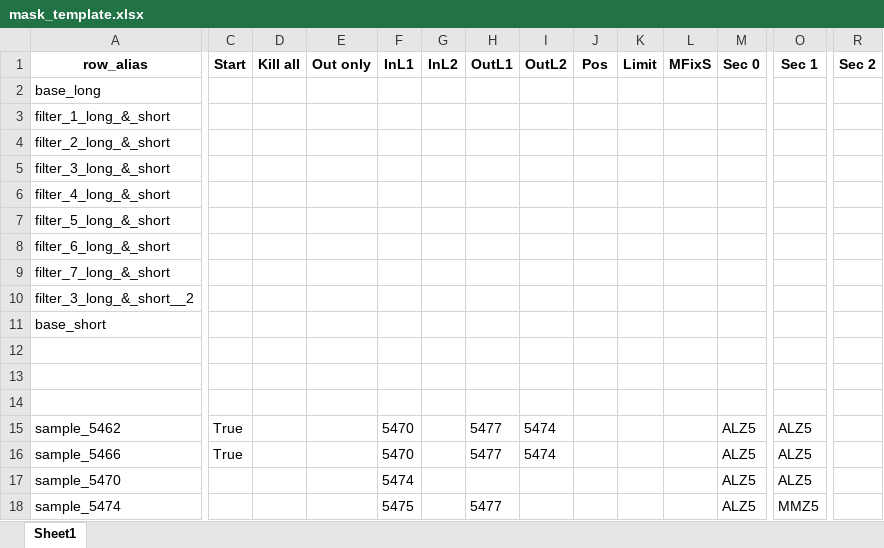
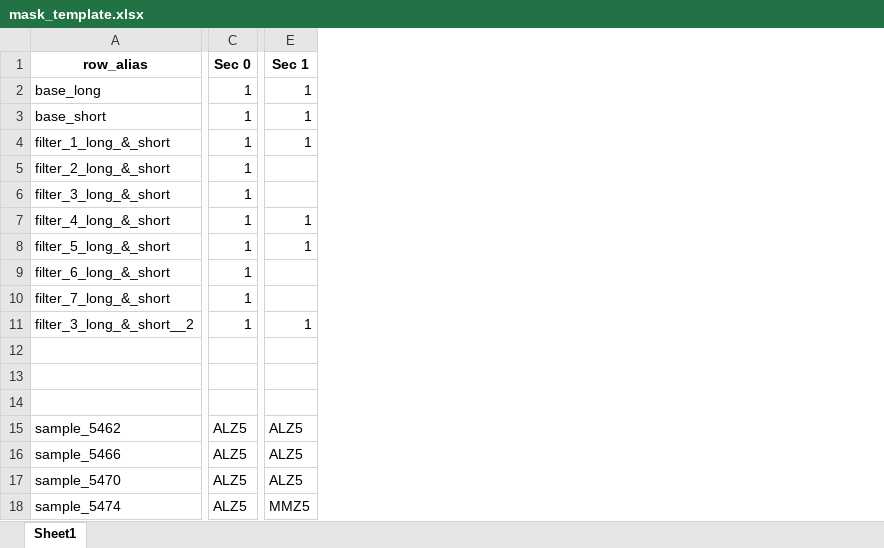
Before and after one commit to Evgenvg78/constructor_TVR, an Excel workbook: docs/mask_template.xlsx, sheet Sheet1, drawn as a sheet; only a part is shown, gaps mark what is left out; values as stored, in another font and other column widths than the file's, no borders; removed rows and columns are numbered as before the commit, all else as after; rows hold the shown columns only; the diff covers the shown part only; the diff names each change by its address in the sheet, - before the commit and + after, or states it on an @@ line.

```diff
--- a/docs/mask_template.xlsx (sheet Sheet1)
+++ b/docs/mask_template.xlsx (sheet Sheet1)
-column C (Start), rows 15-16: True | True
-column D (Kill all), empty
-column E (Out only), empty
-column F (InL1), rows 15-18: 5470 | 5470 | 5474 | 5475
-column G (InL2), empty
-column H (OutL1), rows 15-18: 5477 | 5477 |  | 5477
-column I (OutL2), rows 15-16: 5474 | 5474
-column J (Pos), empty
-column K (Limit), empty
-column L (MFixS), empty
-column R (Sec 2), empty
-C2 (Sec 0): (empty)
+C2 (Sec 0): 1
-E2 (Sec 1): (empty)
+E2 (Sec 1): 1
+row 3: base_short | 1 | 1
-C4:C11 (Sec 0): (empty)
+C4:C11 (Sec 0): 1
-E4 (Sec 1): (empty)
+E4 (Sec 1): 1
-E7:E8 (Sec 1): (empty)
+E7:E8 (Sec 1): 1
-E11 (Sec 1): (empty)
+E11 (Sec 1): 1
-row 11: base_short
```
Also changed, not shown: 57 removed columns and 6 edited cells elsewhere in this sheet, 16 other files.
